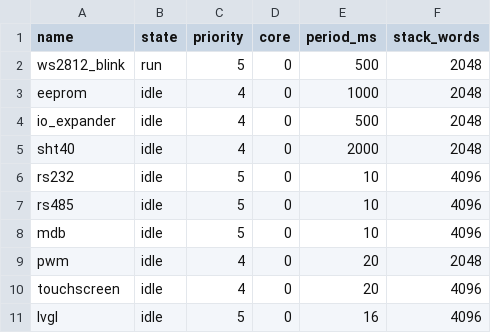
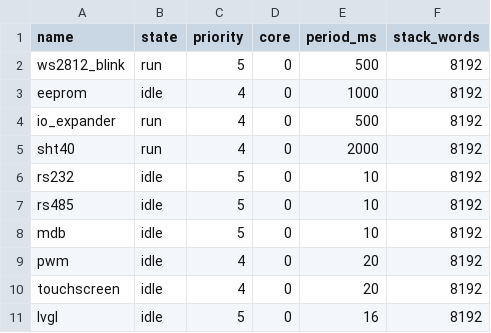
Before and after one commit to maurofain/test_wave, a CSV file: data/tasks.csv, drawn as a sheet.

Commit message:
Fix: risolto crash stack overflow per formattazione float, aumentato stack task a 32KB, ottimizzato handler JSON in heap e attivato pull-up su IO expander

```diff
--- a/data/tasks.csv
+++ b/data/tasks.csv
@@ -1,11 +1,11 @@
 name,state,priority,core,period_ms,stack_words
-ws2812_blink,run,5,0,500,2048
-eeprom,idle,4,0,1000,2048
-io_expander,idle,4,0,500,2048
-sht40,idle,4,0,2000,2048
-rs232,idle,5,0,10,4096
-rs485,idle,5,0,10,4096
-mdb,idle,5,0,10,4096
-pwm,idle,4,0,20,2048
-touchscreen,idle,4,0,20,4096
-lvgl,idle,5,0,16,4096
+ws2812_blink,run,5,0,500,8192
+eeprom,idle,4,0,1000,8192
+io_expander,run,4,0,500,8192
+sht40,run,4,0,2000,8192
+rs232,idle,5,0,10,8192
+rs485,idle,5,0,10,8192
+mdb,idle,5,0,10,8192
+pwm,idle,4,0,20,8192
+touchscreen,idle,4,0,20,8192
+lvgl,idle,5,0,16,8192
```
Also changed, not shown: 23 other files.
